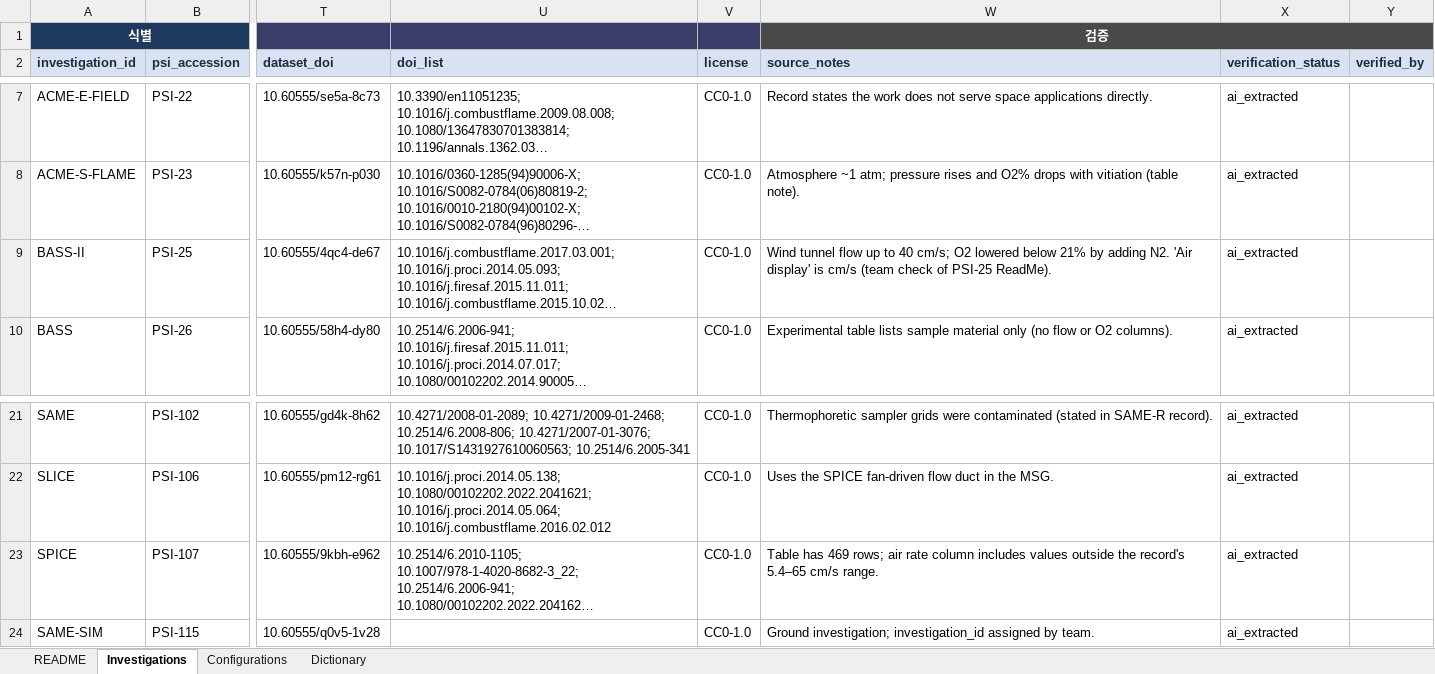
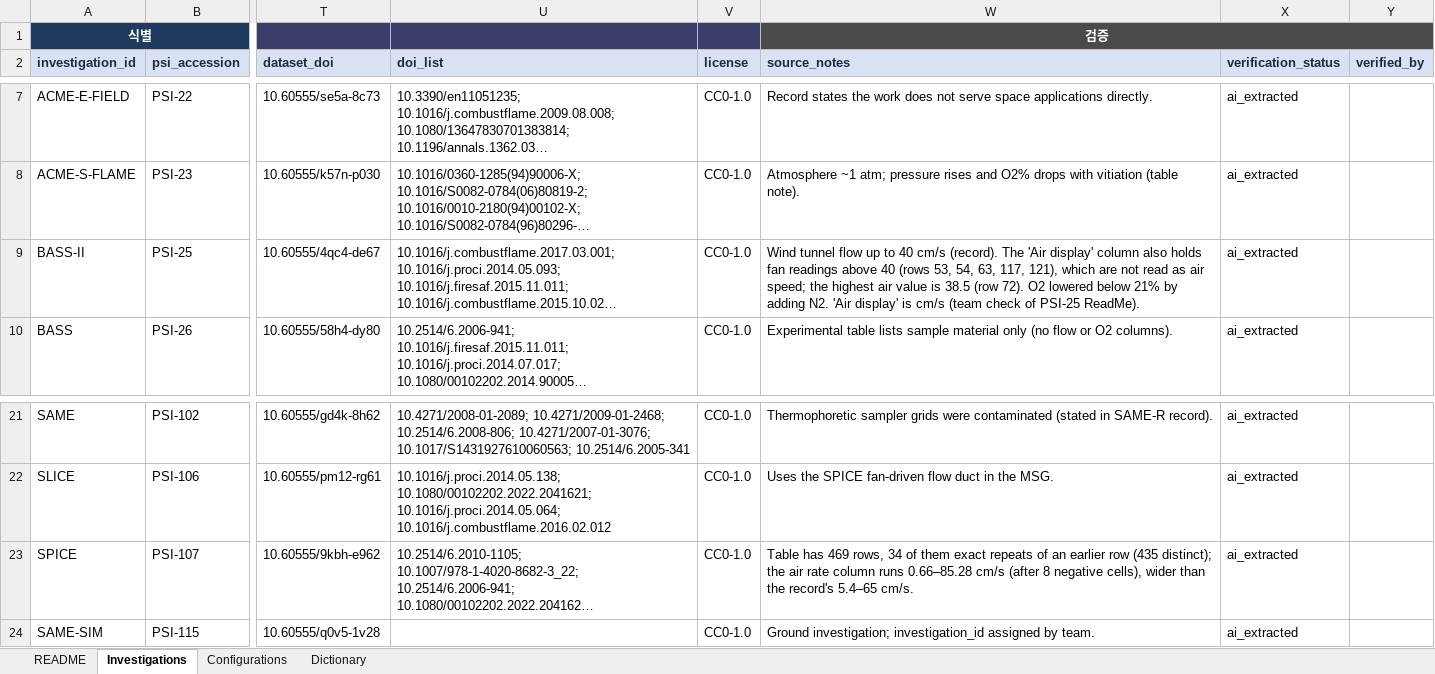
Before and after one commit to choidol0208/NASA_RAPID, an Excel workbook: data/catalog/catalog.xlsx, sheet Investigations, drawn as a sheet; only a part is shown, gaps mark what is left out; long unchanged cells end in …; values as stored, in another font and other column widths than the file's, no borders; the diff names each change by its address in the sheet, - before the commit and + after, or states it on an @@ line.

```diff
--- a/data/catalog/catalog.xlsx (sheet Investigations)
+++ b/data/catalog/catalog.xlsx (sheet Investigations)
-W9 (source_notes): …to 40 cm/s; O2 lowered…
+W9 (source_notes): …to 40 cm/s (record). The 'Air display' column also holds fan readings above 40 (rows 53, 54, 63, 117, 121), which are not read as air speed; the highest air value is 38.5 (row 72). O2 lowered…
-W23 (source_notes): …has 469 rows; air rate column includes values outside the record's 5.4–65 cm/s range.
+W23 (source_notes): …has 469 rows, 34 of them exact repeats of an earlier row (435 distinct); the air rate column runs 0.66–85.28 cm/s (after 8 negative cells), wider than the record's 5.4–65 cm/s.
```
Also changed, not shown: sheet Configurations, 1 other file.
